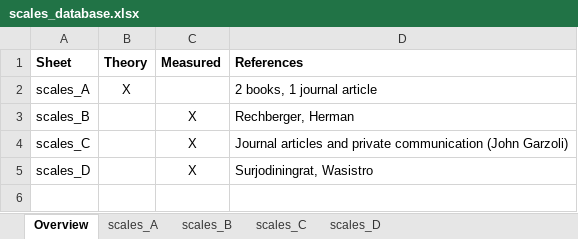
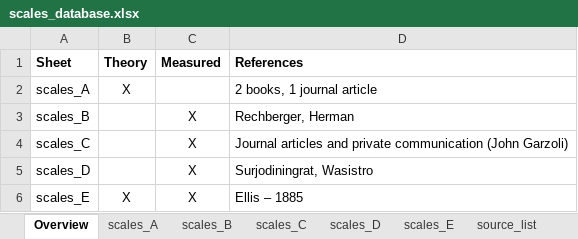
Before and after one commit to jomimc/imperfect_fifths, an Excel workbook: Scales_database/scales_database.xlsx, sheet Overview, drawn as a sheet; values as stored, in another font and other column widths than the file's, no borders; the diff names each change by its address in the sheet, - before the commit and + after, or states it on an @@ line.

Commit message:
Updated database with new scales; tidied both raw data and code used in processing the database

```diff
--- a/Scales_database/scales_database.xlsx (sheet Overview)
+++ b/Scales_database/scales_database.xlsx (sheet Overview)
+sheet tab: scales_E
+sheet tab: source_list
+row 6: scales_E | X | X | Ellis – 1885
```
Also changed, not shown: sheet scales_C, sheet scales_A, sheet scales_B, sheet scales_D, other sheet tabs, 13 other files.
